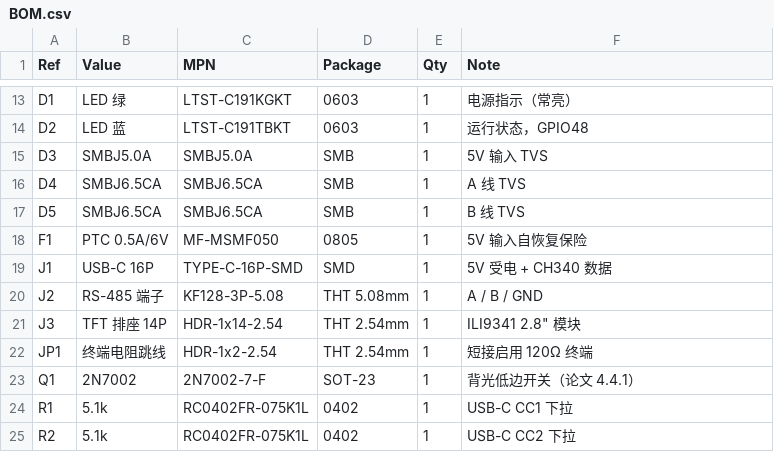
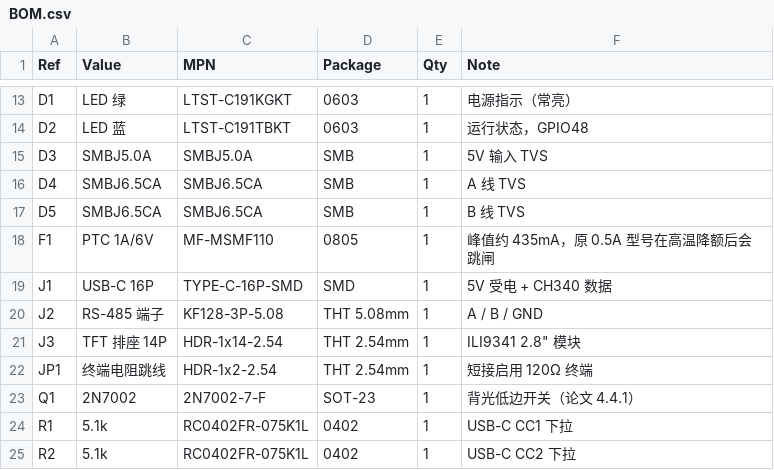
Before and after one commit to chenxinghang-a/modbus-diag, a CSV file: hardware/BOM.csv, drawn as a sheet; only a part is shown, gaps mark what is left out.

Commit message:
fix(hardware): PTC 额定 0.5A 对峰值 435mA 不够，且型号没跟着改
**电流预算**：ESP32-S3 WiFi 发射峰值 350mA + 背光 60 + CH340 15 + 485 10 ≈ 435mA。
PTC 的 hold 电流随温度降额（50°C 约七折），0.5A 型号常温勉强、装机升温后
**WiFi 一发射就跳闸** —— 现象是「连 WiFi 就重启」，非常容易被误判成固件 bug。

- F1 值改为 `PTC 1A/6V`
- **型号同步改为 `MF-MSMF110`**（1.1A）。原来还是 `MF-MSMF050`（0.5A），
  只改 value 不改 MPN 的话，照 BOM 下单会买回 0.5A 的料。

新增「电源预算」检查：按器件清单估算峰值（表在 `check_hardware.py`，可调），
要求 PTC 额定 ≥ 1.5× 峰值。自测：改回 0.5A 立刻报
`[FAIL] PTC 额定 ≥ 1.5× 峰值（435mA → 需 652mA）  F1=PTC 0.5A/6V, 额定约 500mA`

另：先前我说「ADC 分压源阻抗 40k 偏高」是算错了 —— R3||R4 = 7.5kΩ，
在 ESP32 ADC 建议的 10k 以内，不用改。

硬件自检 62 → 63 项。

```diff
--- a/hardware/BOM.csv
+++ b/hardware/BOM.csv
@@ -17,3 +17,3 @@ D4,SMBJ6.5CA,SMBJ6.5CA,SMB,1,A 线 TVS
 D5,SMBJ6.5CA,SMBJ6.5CA,SMB,1,B 线 TVS
-F1,PTC 0.5A/6V,MF-MSMF050,0805,1,5V 输入自恢复保险
+F1,PTC 1A/6V,MF-MSMF110,0805,1,峰值约 435mA，原 0.5A 型号在高温降额后会跳闸
 J1,USB-C 16P,TYPE-C-16P-SMD,SMD,1,5V 受电 + CH340 数据
```
Also changed, not shown: 6 other files.
